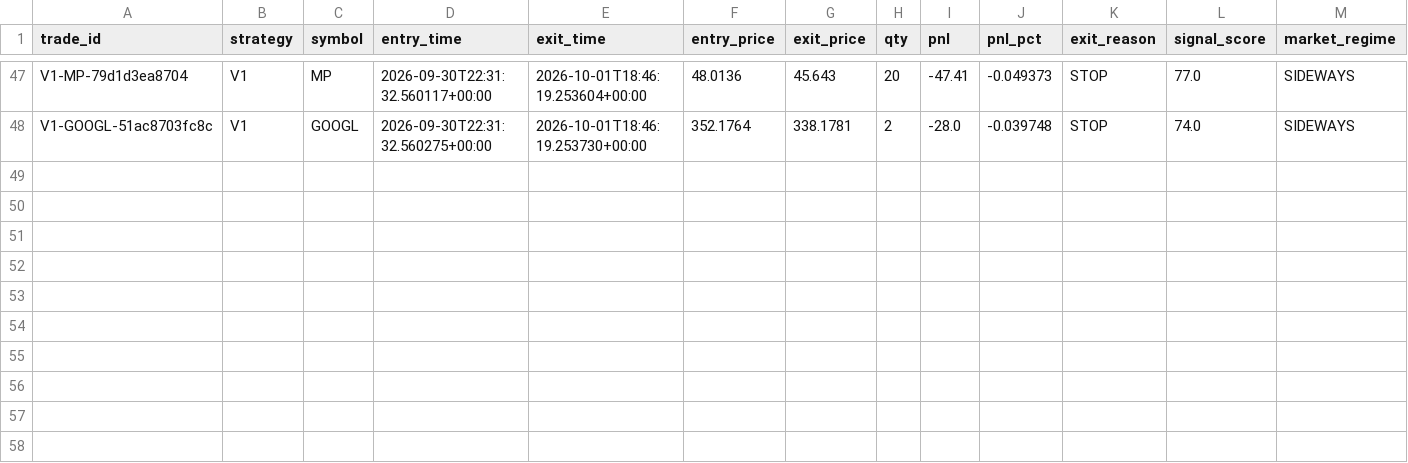
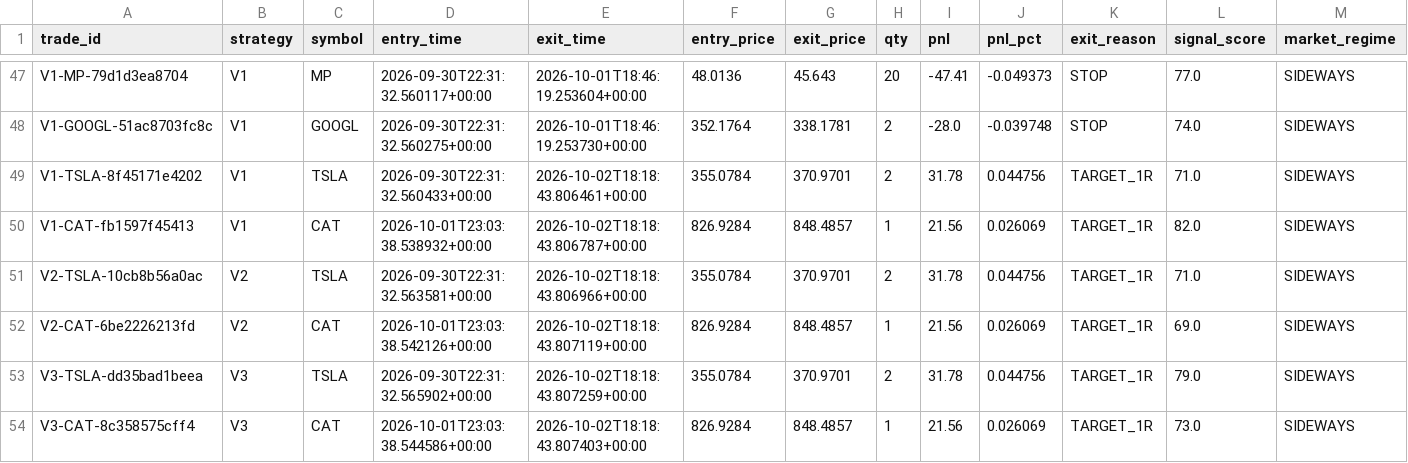
Before and after one commit to rk93/stocks-ai-analyzer, a CSV file: data/paper_trades.csv, drawn as a sheet; only a part is shown, gaps mark what is left out; the diff names each change by its address in the sheet, - before the commit and + after, or states it on an @@ line.

```diff
--- a/data/paper_trades.csv
+++ b/data/paper_trades.csv
+row 49: V1-TSLA-8f45171e4202 | V1 | TSLA | 2026-09-30T22:31:32.560433+00:00 | 2026-10-02T18:18:43.806461+00:00 | 355.0784 | 370.9701 | 2 | 31.78 | 0.044756 | TARGET_1R | 71.0 | SIDEWAYS
+row 50: V1-CAT-fb1597f45413 | V1 | CAT | 2026-10-01T23:03:38.538932+00:00 | 2026-10-02T18:18:43.806787+00:00 | 826.9284 | 848.4857 | 1 | 21.56 | 0.026069 | TARGET_1R | 82.0 | SIDEWAYS
+row 51: V2-TSLA-10cb8b56a0ac | V2 | TSLA | 2026-09-30T22:31:32.563581+00:00 | 2026-10-02T18:18:43.806966+00:00 | 355.0784 | 370.9701 | 2 | 31.78 | 0.044756 | TARGET_1R | 71.0 | SIDEWAYS
+row 52: V2-CAT-6be2226213fd | V2 | CAT | 2026-10-01T23:03:38.542126+00:00 | 2026-10-02T18:18:43.807119+00:00 | 826.9284 | 848.4857 | 1 | 21.56 | 0.026069 | TARGET_1R | 69.0 | SIDEWAYS
+row 53: V3-TSLA-dd35bad1beea | V3 | TSLA | 2026-09-30T22:31:32.565902+00:00 | 2026-10-02T18:18:43.807259+00:00 | 355.0784 | 370.9701 | 2 | 31.78 | 0.044756 | TARGET_1R | 79.0 | SIDEWAYS
+row 54: V3-CAT-8c358575cff4 | V3 | CAT | 2026-10-01T23:03:38.544586+00:00 | 2026-10-02T18:18:43.807403+00:00 | 826.9284 | 848.4857 | 1 | 21.56 | 0.026069 | TARGET_1R | 73.0 | SIDEWAYS
```
Also changed, not shown: data/confluence_latest.csv, data/day_opportunities_latest.csv, 14 other files.
